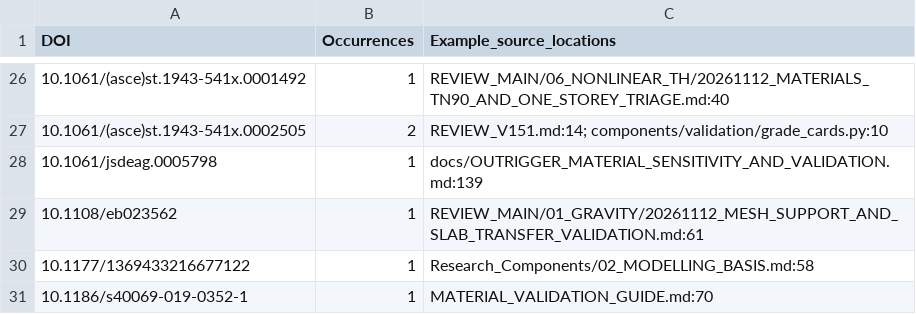
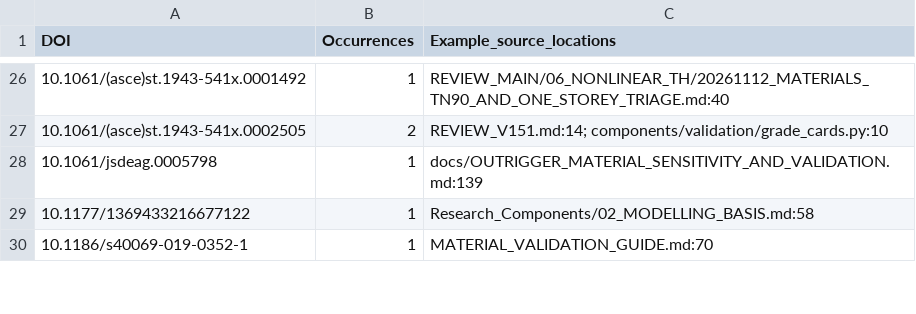
Before and after one commit to bikenshrestha2024/etabs-opensees-thesis, a CSV file: LITERATURE/UNCATALOGUED_DOIS.csv, drawn as a sheet; only a part is shown, gaps mark what is left out; the diff names each change by its address in the sheet, - before the commit and + after, or states it on an @@ line.

```diff
--- a/LITERATURE/UNCATALOGUED_DOIS.csv
+++ b/LITERATURE/UNCATALOGUED_DOIS.csv
-row 29: 10.1108/eb023562 | 1 | REVIEW_MAIN/01_GRAVITY/20261112_MESH_SUPPORT_AND_SLAB_TRANSFER_VALIDATION.md:61
```
Also changed, not shown: LITERATURE/CODE_CITATION_OCCURRENCES.csv, 2 other files.
